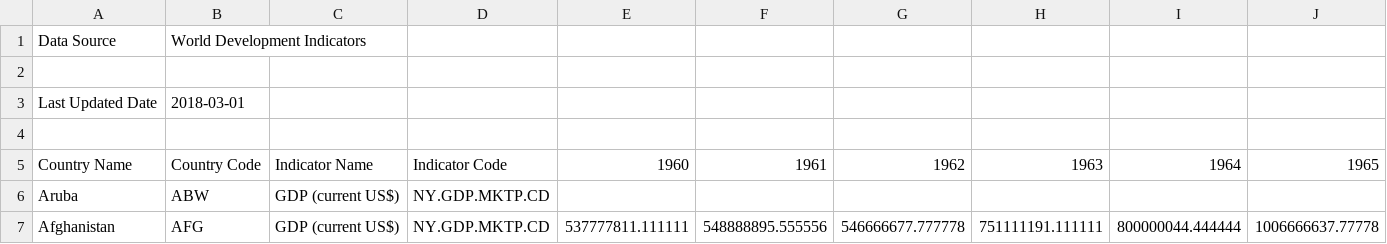
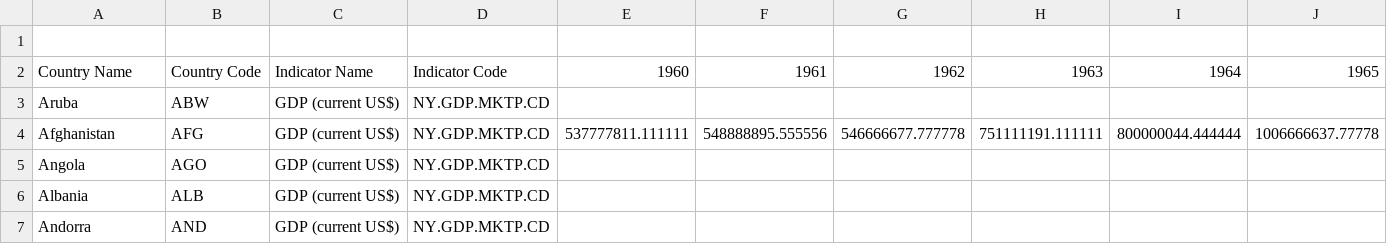
Before and after one commit to anniezhang11/info3300P2, a CSV file: gdp.csv, drawn as a sheet; only a part is shown; the shorter side is filled out with more unchanged rows; rows hold the shown columns only; the diff names each change by its address in the sheet, - before the commit and + after, or states it on an @@ line.

Commit message:
parsed and manipulated data for gdp

```diff
--- a/gdp.csv
+++ b/gdp.csv
-row 1: Data Source | World Development Indicators
-row 2: (empty)
-row 3: Last Updated Date | 2018-03-01
```
Also changed, not shown: 3 other files.
